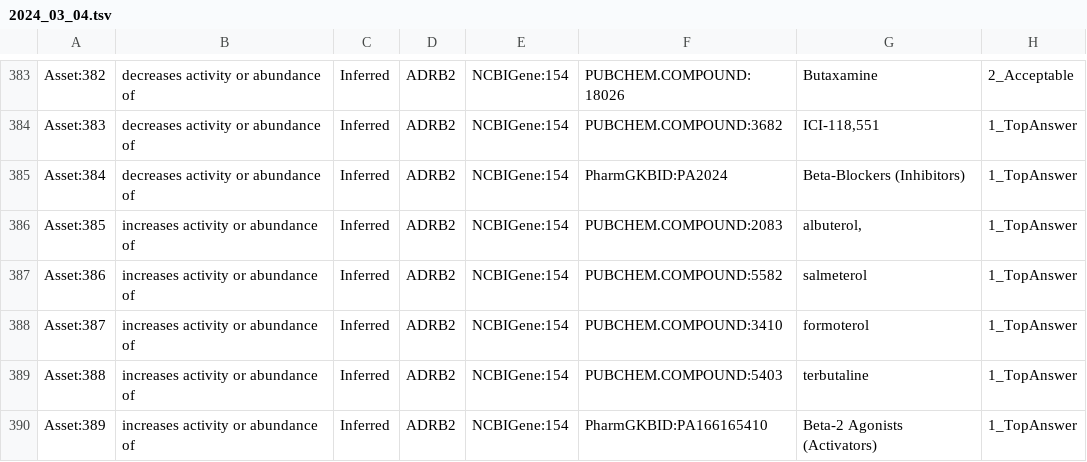
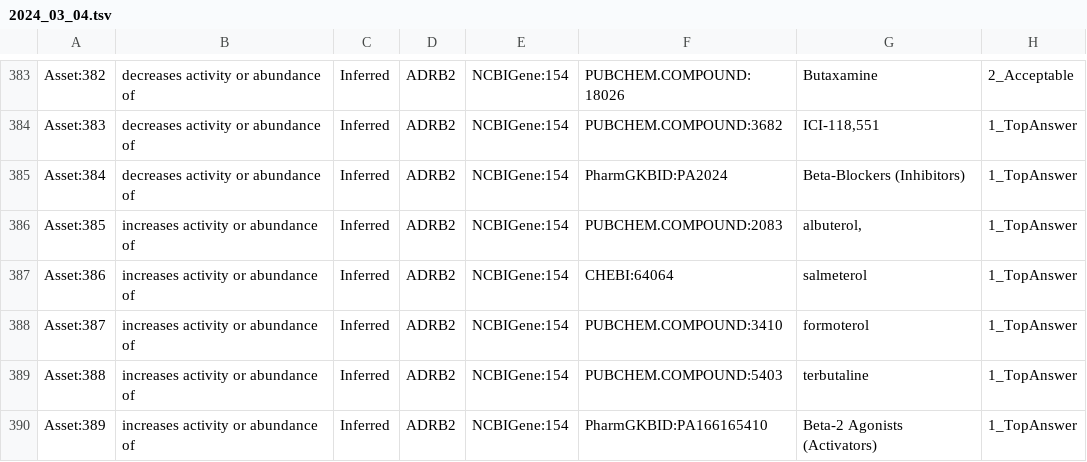
Before and after one commit to NCATSTranslator/Tests, a TSV file: test_generators/asset_backups/2024_03_04.tsv, drawn as a sheet; only a part is shown, gaps mark what is left out; the diff names each change by its address in the sheet, - before the commit and + after, or states it on an @@ line.

```diff
--- a/test_generators/asset_backups/2024_03_04.tsv
+++ b/test_generators/asset_backups/2024_03_04.tsv
-F387: PUBCHEM.COMPOUND:5582
+F387: CHEBI:64064
```
Also changed, not shown: test_generators/asset_backups/2024_03_15.tsv, test_generators/asset_backups/2024_03_22.tsv, 11 other files.
